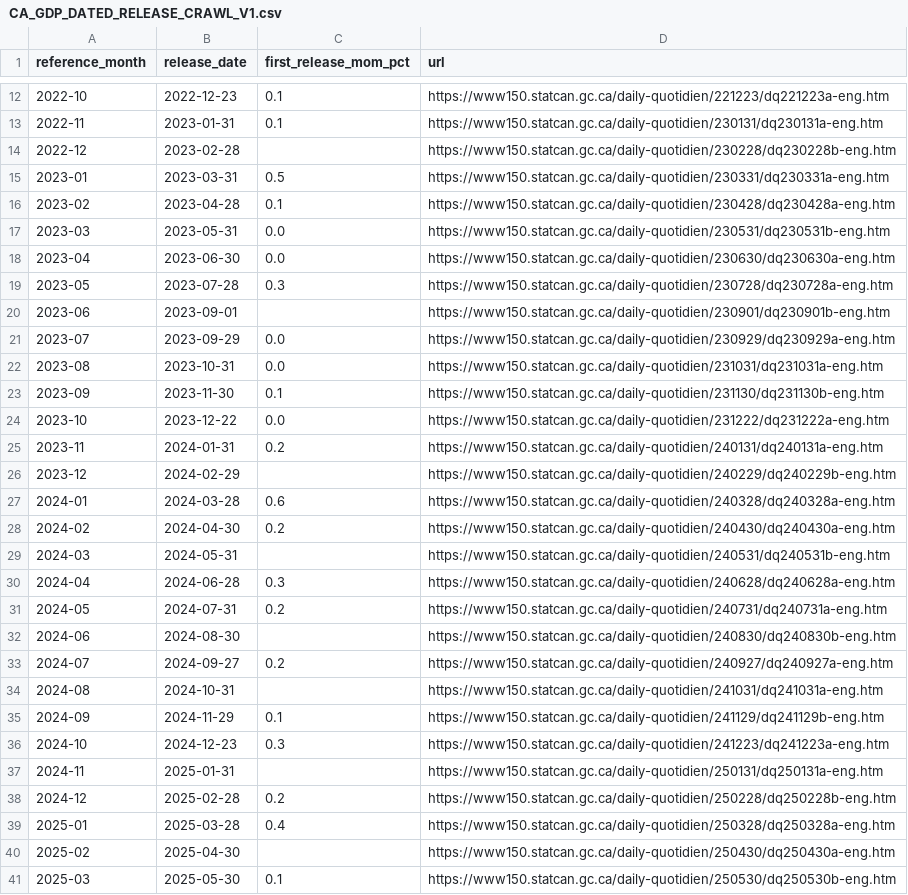
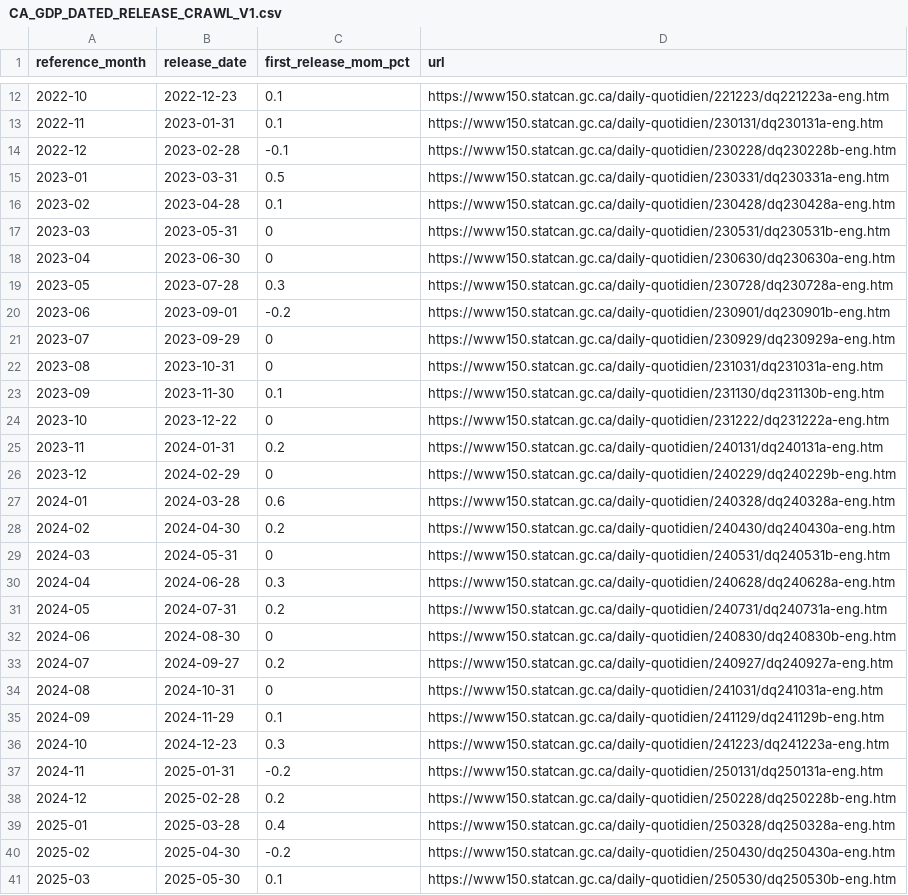
Before and after one commit to robybizkit77-blip/global-macro-fx-quant, a CSV file: validation/cad_gdp_release_crawl/CA_GDP_DATED_RELEASE_CRAWL_V1.csv, drawn as a sheet; only a part is shown, gaps mark what is left out; the diff covers the shown part only.

Commit message:
Sync CAD GDP first-release CSV after verification

```diff
--- a/validation/cad_gdp_release_crawl/CA_GDP_DATED_RELEASE_CRAWL_V1.csv
+++ b/validation/cad_gdp_release_crawl/CA_GDP_DATED_RELEASE_CRAWL_V1.csv
@@ -13,29 +13,29 @@ reference_month,release_date,first_release_mom_pct,url
 2022-11,2023-01-31,0.1,https://www150.statcan.gc.ca/daily-quotidien/230131/dq230131a-eng.htm
-2022-12,2023-02-28,,https://www150.statcan.gc.ca/daily-quotidien/230228/dq230228b-eng.htm
+2022-12,2023-02-28,-0.1,https://www150.statcan.gc.ca/daily-quotidien/230228/dq230228b-eng.htm
 2023-01,2023-03-31,0.5,https://www150.statcan.gc.ca/daily-quotidien/230331/dq230331a-eng.htm
 2023-02,2023-04-28,0.1,https://www150.statcan.gc.ca/daily-quotidien/230428/dq230428a-eng.htm
-2023-03,2023-05-31,0.0,https://www150.statcan.gc.ca/daily-quotidien/230531/dq230531b-eng.htm
-2023-04,2023-06-30,0.0,https://www150.statcan.gc.ca/daily-quotidien/230630/dq230630a-eng.htm
+2023-03,2023-05-31,0,https://www150.statcan.gc.ca/daily-quotidien/230531/dq230531b-eng.htm
+2023-04,2023-06-30,0,https://www150.statcan.gc.ca/daily-quotidien/230630/dq230630a-eng.htm
 2023-05,2023-07-28,0.3,https://www150.statcan.gc.ca/daily-quotidien/230728/dq230728a-eng.htm
-2023-06,2023-09-01,,https://www150.statcan.gc.ca/daily-quotidien/230901/dq230901b-eng.htm
-2023-07,2023-09-29,0.0,https://www150.statcan.gc.ca/daily-quotidien/230929/dq230929a-eng.htm
-2023-08,2023-10-31,0.0,https://www150.statcan.gc.ca/daily-quotidien/231031/dq231031a-eng.htm
+2023-06,2023-09-01,-0.2,https://www150.statcan.gc.ca/daily-quotidien/230901/dq230901b-eng.htm
+2023-07,2023-09-29,0,https://www150.statcan.gc.ca/daily-quotidien/230929/dq230929a-eng.htm
+2023-08,2023-10-31,0,https://www150.statcan.gc.ca/daily-quotidien/231031/dq231031a-eng.htm
 2023-09,2023-11-30,0.1,https://www150.statcan.gc.ca/daily-quotidien/231130/dq231130b-eng.htm
-2023-10,2023-12-22,0.0,https://www150.statcan.gc.ca/daily-quotidien/231222/dq231222a-eng.htm
+2023-10,2023-12-22,0,https://www150.statcan.gc.ca/daily-quotidien/231222/dq231222a-eng.htm
 2023-11,2024-01-31,0.2,https://www150.statcan.gc.ca/daily-quotidien/240131/dq240131a-eng.htm
-2023-12,2024-02-29,,https://www150.statcan.gc.ca/daily-quotidien/240229/dq240229b-eng.htm
+2023-12,2024-02-29,0,https://www150.statcan.gc.ca/daily-quotidien/240229/dq240229b-eng.htm
 2024-01,2024-03-28,0.6,https://www150.statcan.gc.ca/daily-quotidien/240328/dq240328a-eng.htm
 2024-02,2024-04-30,0.2,https://www150.statcan.gc.ca/daily-quotidien/240430/dq240430a-eng.htm
-2024-03,2024-05-31,,https://www150.statcan.gc.ca/daily-quotidien/240531/dq240531b-eng.htm
+2024-03,2024-05-31,0,https://www150.statcan.gc.ca/daily-quotidien/240531/dq240531b-eng.htm
 2024-04,2024-06-28,0.3,https://www150.statcan.gc.ca/daily-quotidien/240628/dq240628a-eng.htm
 2024-05,2024-07-31,0.2,https://www150.statcan.gc.ca/daily-quotidien/240731/dq240731a-eng.htm
-2024-06,2024-08-30,,https://www150.statcan.gc.ca/daily-quotidien/240830/dq240830b-eng.htm
+2024-06,2024-08-30,0,https://www150.statcan.gc.ca/daily-quotidien/240830/dq240830b-eng.htm
 2024-07,2024-09-27,0.2,https://www150.statcan.gc.ca/daily-quotidien/240927/dq240927a-eng.htm
-2024-08,2024-10-31,,https://www150.statcan.gc.ca/daily-quotidien/241031/dq241031a-eng.htm
+2024-08,2024-10-31,0,https://www150.statcan.gc.ca/daily-quotidien/241031/dq241031a-eng.htm
 2024-09,2024-11-29,0.1,https://www150.statcan.gc.ca/daily-quotidien/241129/dq241129b-eng.htm
 2024-10,2024-12-23,0.3,https://www150.statcan.gc.ca/daily-quotidien/241223/dq241223a-eng.htm
-2024-11,2025-01-31,,https://www150.statcan.gc.ca/daily-quotidien/250131/dq250131a-eng.htm
+2024-11,2025-01-31,-0.2,https://www150.statcan.gc.ca/daily-quotidien/250131/dq250131a-eng.htm
 2024-12,2025-02-28,0.2,https://www150.statcan.gc.ca/daily-quotidien/250228/dq250228b-eng.htm
 2025-01,2025-03-28,0.4,https://www150.statcan.gc.ca/daily-quotidien/250328/dq250328a-eng.htm
-2025-02,2025-04-30,,https://www150.statcan.gc.ca/daily-quotidien/250430/dq250430a-eng.htm
+2025-02,2025-04-30,-0.2,https://www150.statcan.gc.ca/daily-quotidien/250430/dq250430a-eng.htm
 2025-03,2025-05-30,0.1,https://www150.statcan.gc.ca/daily-quotidien/250530/dq250530b-eng.htm
```
Also changed, not shown: 10 edited cells elsewhere in this file.
